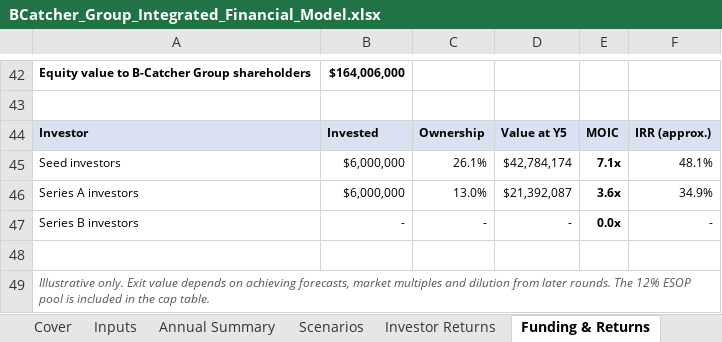
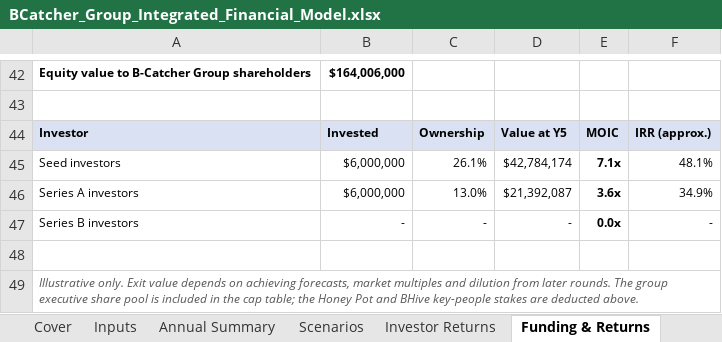
Before and after one commit to SimonQTangible/github-slideshow, an Excel workbook: bcatcher-group/BCatcher_Group_Integrated_Financial_Model.xlsx, sheet Funding & Returns, drawn as a sheet; only a part is shown, gaps mark what is left out; values as stored, in another font and other column widths than the file's, no borders; the diff names each change by its address in the sheet, - before the commit and + after, or states it on an @@ line.

```diff
--- a/bcatcher-group/BCatcher_Group_Integrated_Financial_Model.xlsx (sheet Funding & Returns)
+++ b/bcatcher-group/BCatcher_Group_Integrated_Financial_Model.xlsx (sheet Funding & Returns)
-A49: …rounds. The 12% ESOP pool is included in the cap table.
+A49: …rounds. The group executive share pool is included in the cap table; the Honey Pot and BHive key-people stakes are deducted above.
```
Also changed, not shown: bcatcher-group/upload_v10/BCatcher_Group_Integrated_Financial_Model_v10.xlsx, 5 other files.
